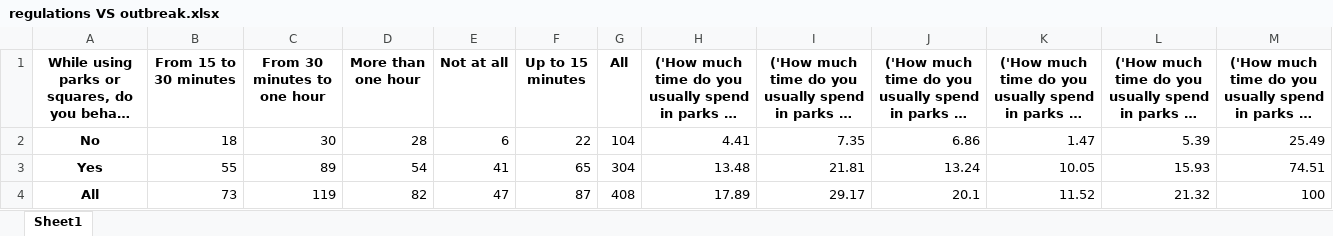
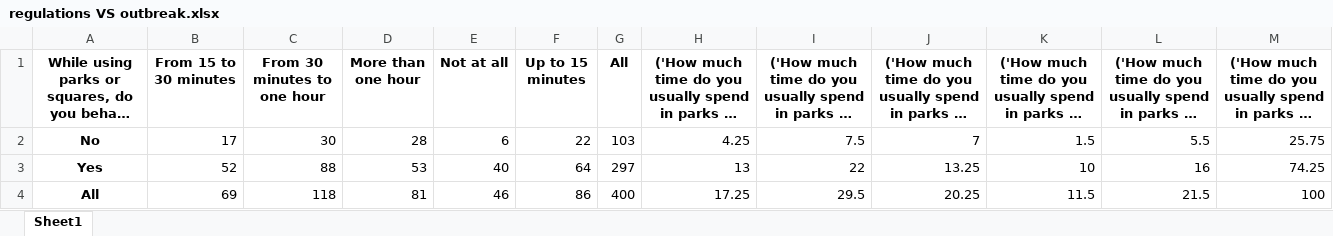
Before and after one commit to lilimatic/greenspace, an Excel workbook: tables/crosstab/crosstab_safety_time/regulations VS outbreak.xlsx, sheet Sheet1, drawn as a sheet; long unchanged cells end in …; values as stored, in another font and other column widths than the file's, no borders; the diff names each change by its address in the sheet, - before the commit and + after, or states it on an @@ line.

```diff
--- a/tables/crosstab/crosstab_safety_time/regulations VS outbreak.xlsx (sheet Sheet1)
+++ b/tables/crosstab/crosstab_safety_time/regulations VS outbreak.xlsx (sheet Sheet1)
-B2 (From 15 to 30 minutes): 18
+B2 (From 15 to 30 minutes): 17
-G2 (All): 104
+G2 (All): 103
-H2: 4.41
+H2: 4.25
-I2: 7.35
+I2: 7.5
-J2: 6.86
+J2: 7
-K2: 1.47
+K2: 1.5
-L2: 5.39
+L2: 5.5
-M2: 25.49
+M2: 25.75
-B3 (From 15 to 30 minutes): 55
+B3 (From 15 to 30 minutes): 52
-C3 (From 30 minutes to one hour): 89
+C3 (From 30 minutes to one hour): 88
-D3 (More than one hour): 54
+D3 (More than one hour): 53
-E3 (Not at all): 41
+E3 (Not at all): 40
-F3 (Up to 15 minutes): 65
+F3 (Up to 15 minutes): 64
-G3 (All): 304
+G3 (All): 297
-H3: 13.48
+H3: 13
-I3: 21.81
+I3: 22
-J3: 13.24
+J3: 13.25
-K3: 10.05
+K3: 10
-L3: 15.93
+L3: 16
-M3: 74.51
+M3: 74.25
-B4 (From 15 to 30 minutes): 73
+B4 (From 15 to 30 minutes): 69
-C4 (From 30 minutes to one hour): 119
+C4 (From 30 minutes to one hour): 118
-D4 (More than one hour): 82
+D4 (More than one hour): 81
-E4 (Not at all): 47
+E4 (Not at all): 46
-F4 (Up to 15 minutes): 87
+F4 (Up to 15 minutes): 86
-G4 (All): 408
+G4 (All): 400
-H4: 17.89
+H4: 17.25
-I4: 29.17
+I4: 29.5
-J4: 20.1
+J4: 20.25
-K4: 11.52
+K4: 11.5
-L4: 21.32
+L4: 21.5
```
Also changed, not shown: tables/crosstab/crosstab_app_time/revealed, VS frequently.xlsx, tables/crosstab/crosstab_app_time/revealed, VS visited.xlsx, 42 other files.
